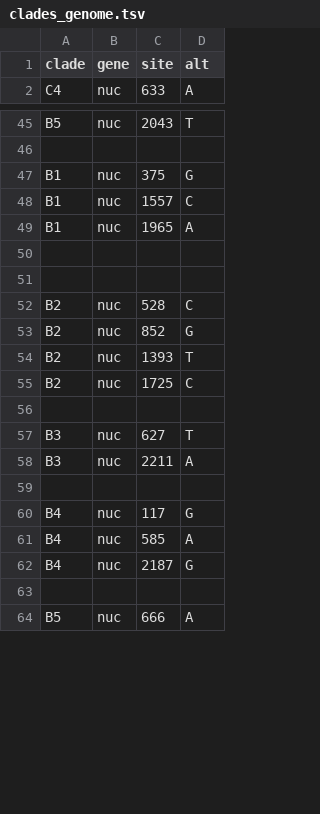
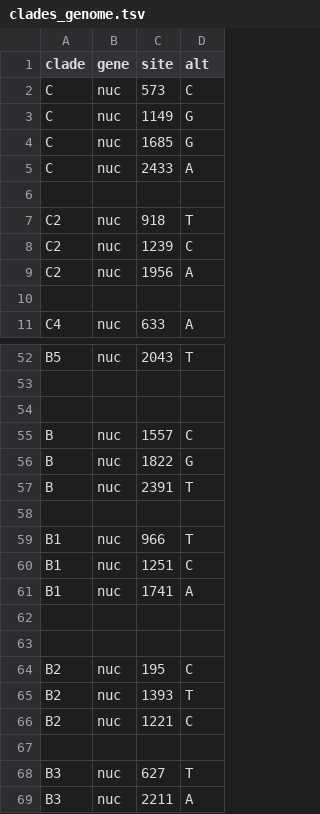
Before and after one commit to hodcroftlab/enterovirus_a71, a TSV file: P1/config/clades_genome.tsv, drawn as a sheet; only a part is shown, gaps mark what is left out; the shorter side is filled out with more unchanged rows; the diff covers the shown part only.

```diff
--- a/P1/config/clades_genome.tsv
+++ b/P1/config/clades_genome.tsv
@@ -1,2 +1,11 @@
 clade	gene	site	alt
+C	nuc	573	C
+C	nuc	1149	G
+C	nuc	1685	G
+C	nuc	2433	A
+
+C2	nuc	918	T
+C2	nuc	1239	C
+C2	nuc	1956	A
+
 C4	nuc	633	A
@@ -46,11 +53,15 @@ B5	nuc	2043	T
 
-B1	nuc	375	G
-B1	nuc	1557	C
-B1	nuc	1965	A
+
+B	nuc	1557	C
+B	nuc	1822	G
+B	nuc	2391	T
+
+B1	nuc	966	T
+B1	nuc	1251	C
+B1	nuc	1741	A
 
 
-B2	nuc	528	C
-B2	nuc	852	G
+B2	nuc	195	C
 B2	nuc	1393	T
-B2	nuc	1725	C
+B2	nuc	1221	C
 
```
Also changed, not shown: 4 added rows, 6 removed rows and 16 edited cells elsewhere in this file, 13 other files.
